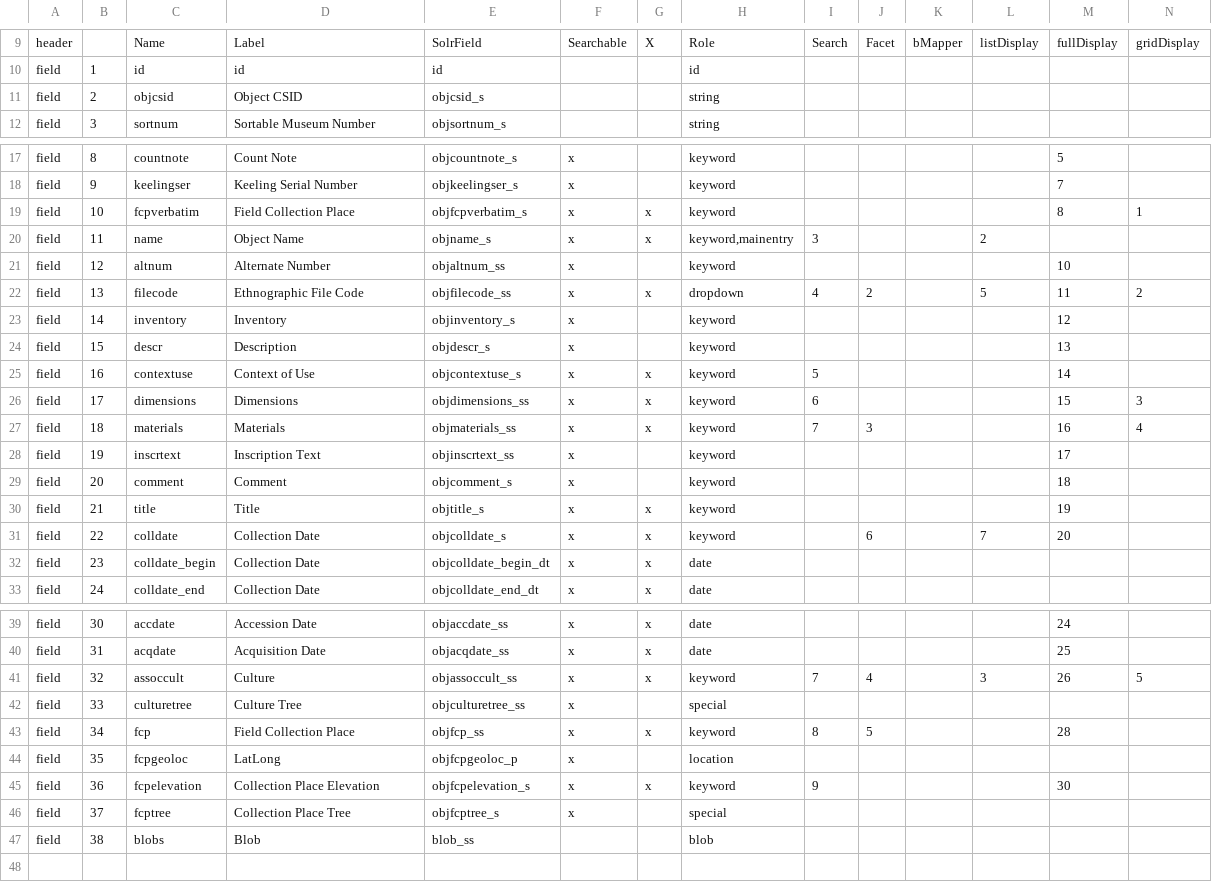
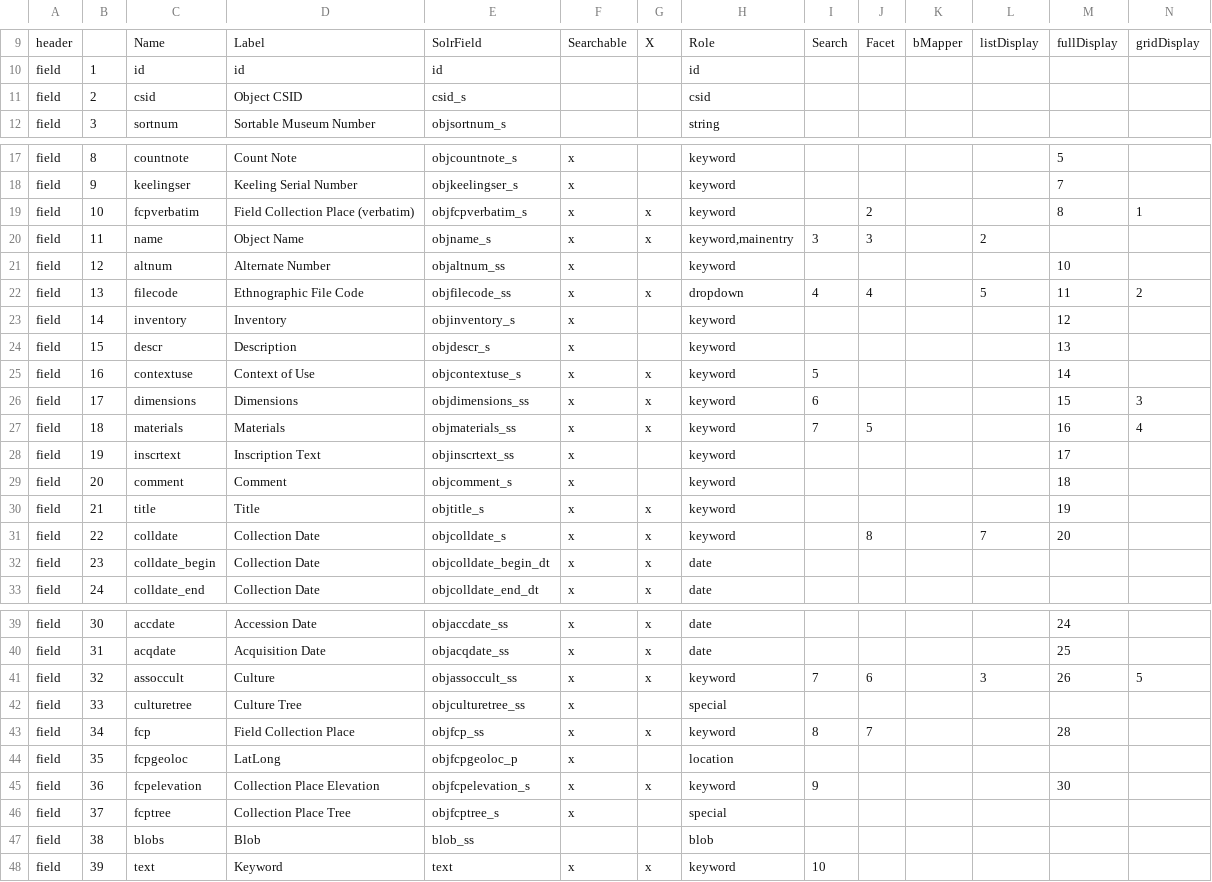
Before and after one commit to reginax/pahma_project, a CSV file: publicsearch/pahmaportalparms.csv, drawn as a sheet; only a part is shown, gaps mark what is left out; rows hold the shown columns only; the diff covers the shown part only; the diff names each change by its address in the sheet, - before the commit and + after, or states it on an @@ line.

Commit message:
PAHMA-1083: incremental improvements: maps now work, links in results, etc.

```diff
--- a/publicsearch/pahmaportalparms.csv
+++ b/publicsearch/pahmaportalparms.csv
-C11: objcsid
+C11: csid
-E11: objcsid_s
+E11: csid_s
-H11: string
+H11: csid
-D19: Field Collection Place
+D19: Field Collection Place (verbatim)
-J19: (empty)
+J19: 2
-J20: (empty)
+J20: 3
-J22: 2
+J22: 4
-J27: 3
+J27: 5
-J31: 6
+J31: 8
-J41: 4
+J41: 6
-J43: 5
+J43: 7
+row 48: field | 39 | text | Keyword | text | x | x | keyword | 10
```
Also changed, not shown: 2 edited cells elsewhere in this file, 9 other files.
